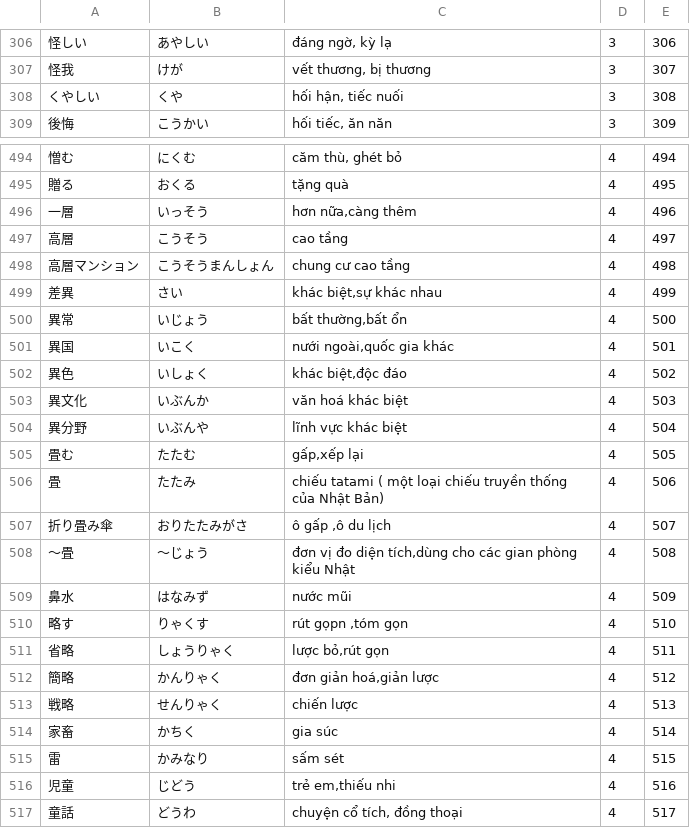
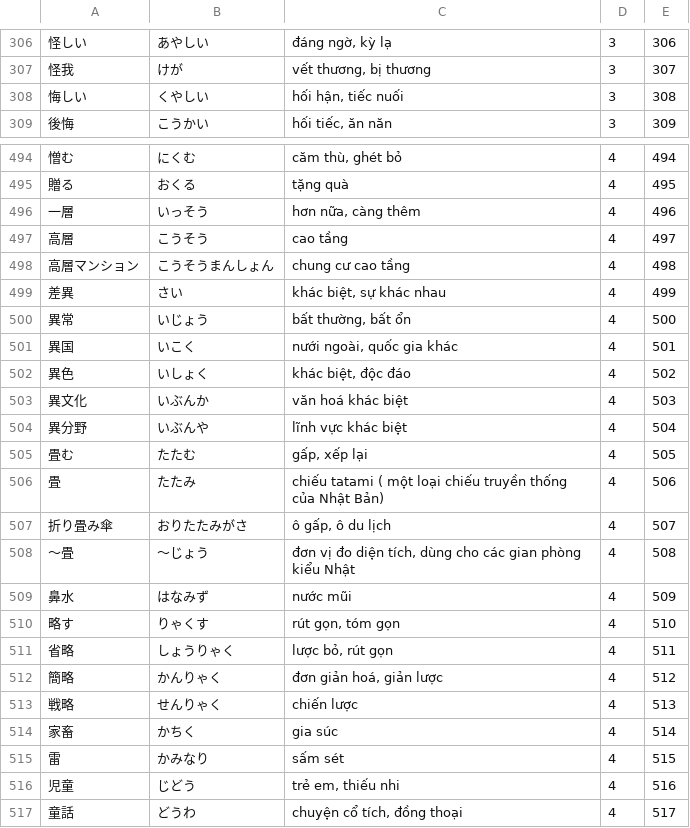
Before and after one commit to vqh-quanghuy/jlpt-n2-practice, a TSV file: data/n2-kanji.tsv, drawn as a sheet; only a part is shown, gaps mark what is left out; the diff covers the shown part only.

Commit message:
Fix kanji words, add search function for complete list

```diff
--- a/data/n2-kanji.tsv
+++ b/data/n2-kanji.tsv
@@ -307,3 +307,3 @@
 怪我	けが	vết thương, bị thương	3	307
-くやしい	くや	hối hận, tiếc nuối	3	308
+悔しい	くやしい	hối hận, tiếc nuối	3	308
 後悔	こうかい	hối tiếc, ăn năn	3	309
@@ -495,19 +495,19 @@
 贈る	おくる	tặng quà	4	495
-一層	いっそう	hơn nữa,càng thêm	4	496
+一層	いっそう	hơn nữa, càng thêm	4	496
 高層	こうそう	cao tầng	4	497
 高層マンション	こうそうまんしょん	chung cư cao tầng	4	498
-差異	さい	khác biệt,sự khác nhau	4	499
-異常	いじょう	bất thường,bất ổn	4	500
-異国	いこく	nưới ngoài,quốc gia khác	4	501
-異色	いしょく	khác biệt,độc đáo	4	502
+差異	さい	khác biệt, sự khác nhau	4	499
+異常	いじょう	bất thường, bất ổn	4	500
+異国	いこく	nưới ngoài, quốc gia khác	4	501
+異色	いしょく	khác biệt, độc đáo	4	502
 異文化	いぶんか	văn hoá khác biệt	4	503
 異分野	いぶんや	lĩnh vực khác biệt	4	504
-畳む	たたむ	gấp,xếp lại	4	505
+畳む	たたむ	gấp, xếp lại	4	505
 畳	たたみ	chiếu tatami ( một loại chiếu truyền thống của Nhật Bản)	4	506
-折り畳み傘	おりたたみがさ	ô gấp ,ô du lịch	4	507
-〜畳	〜じょう	đơn vị đo diện tích,dùng cho các gian phòng kiểu Nhật	4	508
+折り畳み傘	おりたたみがさ	ô gấp, ô du lịch	4	507
+〜畳	〜じょう	đơn vị đo diện tích, dùng cho các gian phòng kiểu Nhật	4	508
 鼻水	はなみず	nước mũi	4	509
-略す	りゃくす	rút gọpn ,tóm gọn	4	510
-省略	しょうりゃく	lược bỏ,rút gọn	4	511
-簡略	かんりゃく	đơn giản hoá,giản lược	4	512
+略す	りゃくす	rút gọn, tóm gọn	4	510
+省略	しょうりゃく	lược bỏ, rút gọn	4	511
+簡略	かんりゃく	đơn giản hoá, giản lược	4	512
 戦略	せんりゃく	chiến lược	4	513
@@ -515,3 +515,3 @@
 雷	かみなり	sấm sét	4	515
-児童	じどう	trẻ em,thiếu nhi	4	516
+児童	じどう	trẻ em, thiếu nhi	4	516
 童話	どうわ	chuyện cổ tích, đồng thoại	4	517
```
Also changed, not shown: 24 edited cells elsewhere in this file, 1 other file.
